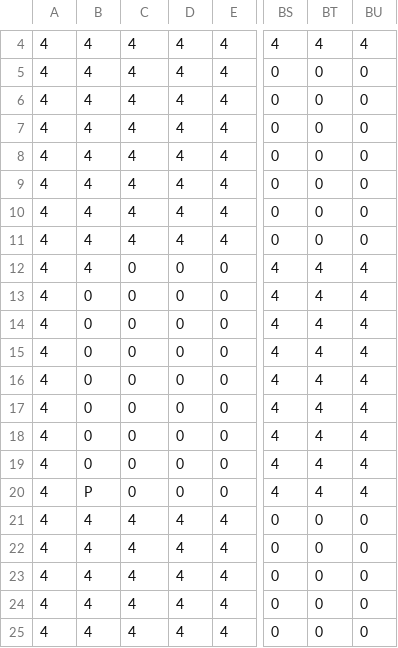
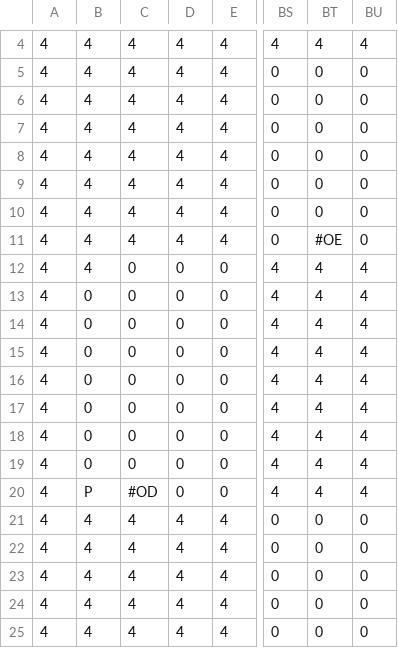
Before and after one commit to TobyMCGames/SP3-Framework, a CSV file: Physics/Maps/Map_LEVEL_1.csv, drawn as a sheet; only a part is shown, gaps mark what is left out; the diff names each change by its address in the sheet, - before the commit and + after, or states it on an @@ line.

```diff
--- a/Physics/Maps/Map_LEVEL_1.csv
+++ b/Physics/Maps/Map_LEVEL_1.csv
-BT11: 0
+BT11: #OE
-C20: 0
+C20: #OD
```
Also changed, not shown: Physics/Maps/Map_LEVEL_1a.csv, 5 other files.
